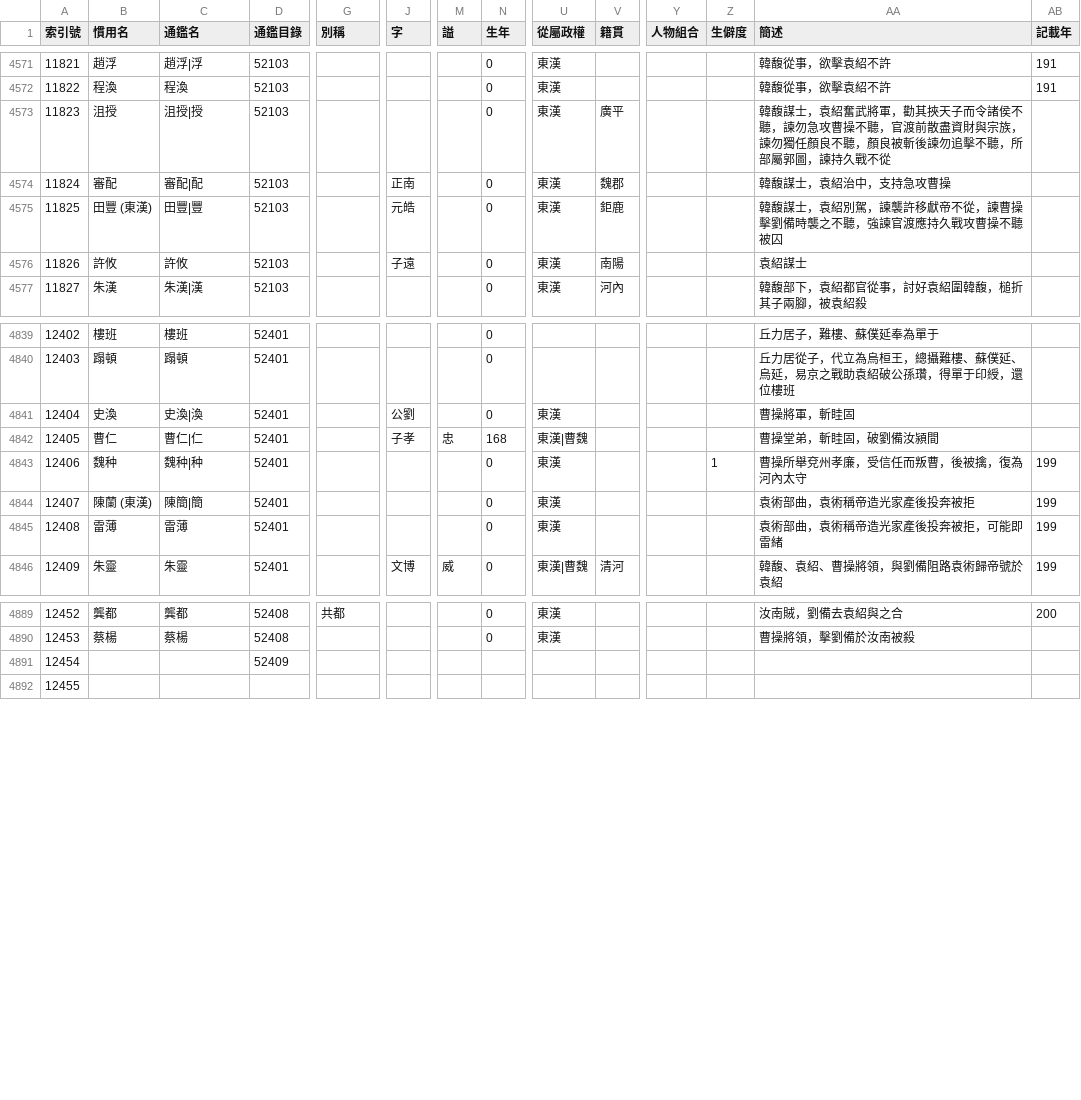
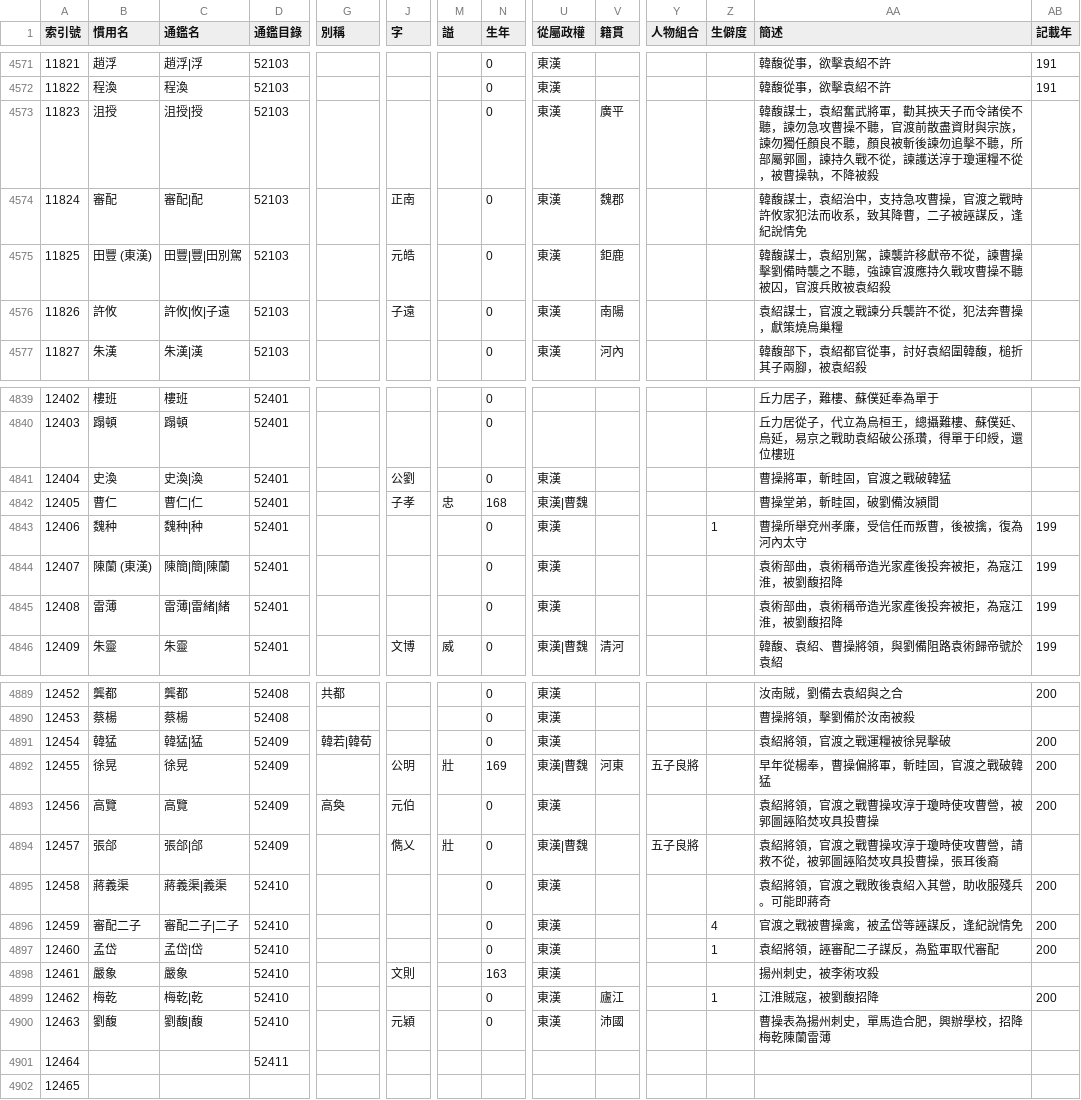
Before and after one commit to gintian/zizhitongjian, a CSV file: 1_主要數據/人物總表.csv, drawn as a sheet; only a part is shown, gaps mark what is left out; addresses are those after the commit; rows hold the shown columns only; the diff covers the shown part only; the diff names each change by its address in the sheet, - before the commit and + after, or states it on an @@ line.

```diff
--- a/1_主要數據/人物總表.csv
+++ b/1_主要數據/人物總表.csv
-AA4573 (簡述): …久戰不從
+AA4573 (簡述): …久戰不從，諫護送淳于瓊運糧不從，被曹操執，不降被殺
-AA4574 (簡述): 韓馥謀士，袁紹治中，支持急攻曹操
+AA4574 (簡述): 韓馥謀士，袁紹治中，支持急攻曹操，官渡之戰時許攸家犯法而收系，致其降曹，二子被誣謀反，逢紀說情免
-C4575 (通鑑名): 田豐|豐
+C4575 (通鑑名): 田豐|豐|田別駕
-AA4575 (簡述): …不聽被囚
+AA4575 (簡述): …不聽被囚，官渡兵敗被袁紹殺
-C4576 (通鑑名): 許攸
+C4576 (通鑑名): 許攸|攸|子遠
-AA4576 (簡述): 袁紹謀士
+AA4576 (簡述): 袁紹謀士，官渡之戰諫分兵襲許不從，犯法奔曹操，獻策燒烏巢糧
-AA4841 (簡述): 曹操將軍，斬眭固
+AA4841 (簡述): 曹操將軍，斬眭固，官渡之戰破韓猛
-C4844 (通鑑名): 陳簡|簡
+C4844 (通鑑名): 陳簡|簡|陳蘭
-AA4844 (簡述): 袁術部曲，袁術稱帝造光家產後投奔被拒
+AA4844 (簡述): 袁術部曲，袁術稱帝造光家產後投奔被拒，為寇江淮，被劉馥招降
-C4845 (通鑑名): 雷薄
+C4845 (通鑑名): 雷薄|雷緒|緒
-AA4845 (簡述): 袁術部曲，袁術稱帝造光家產後投奔被拒，可能即雷緒
+AA4845 (簡述): 袁術部曲，袁術稱帝造光家產後投奔被拒，為寇江淮，被劉馥招降
+row 4891: 12454 | 韓猛 | 韓猛|猛 | 52409 | 韓若|韓荀 |  |  | 0 | 東漢 |  |  |  | 袁紹將領，官渡之戰運糧被徐晃擊破 | 200
+row 4892: 12455 | 徐晃 | 徐晃 | 52409 |  | 公明 | 壯 | 169 | 東漢|曹魏 | 河東 | 五子良將 |  | 早年從楊奉，曹操偏將軍，斬眭固，官渡之戰破韓猛 | 200
+row 4893: 12456 | 高覽 | 高覽 | 52409 | 高奐 | 元伯 |  | 0 | 東漢 |  |  |  | 袁紹將領，官渡之戰曹操攻淳于瓊時使攻曹營，被郭圖誣陷焚攻具投曹操 | 200
+row 4894: 12457 | 張郃 | 張郃|郃 | 52409 |  | 儁乂 | 壯 | 0 | 東漢|曹魏 |  | 五子良將 |  | 袁紹將領，官渡之戰曹操攻淳于瓊時使攻曹營，請救不從，被郭圖誣陷焚攻具投曹操，張耳後裔
+row 4895: 12458 | 蔣義渠 | 蔣義渠|義渠 | 52410 |  |  |  | 0 | 東漢 |  |  |  | 袁紹將領，官渡之戰敗後袁紹入其營，助收服殘兵。可能即蔣奇 | 200
+row 4896: 12459 | 審配二子 | 審配二子|二子 | 52410 |  |  |  | 0 | 東漢 |  |  | 4 | 官渡之戰被曹操禽，被孟岱等誣謀反，逢紀說情免 | 200
+row 4897: 12460 | 孟岱 | 孟岱|岱 | 52410 |  |  |  | 0 | 東漢 |  |  | 1 | 袁紹將領，誣審配二子謀反，為監軍取代審配 | 200
+row 4898: 12461 | 嚴象 | 嚴象 | 52410 |  | 文則 |  | 163 | 東漢 |  |  |  | 揚州刺史，被李術攻殺
+row 4899: 12462 | 梅乾 | 梅乾|乾 | 52410 |  |  |  | 0 | 東漢 | 廬江 |  | 1 | 江淮賊寇，被劉馥招降 | 200
+row 4900: 12463 | 劉馥 | 劉馥|馥 | 52410 |  | 元穎 |  | 0 | 東漢 | 沛國 |  |  | 曹操表為揚州刺史，單馬造合肥，興辦學校，招降梅乾陳蘭雷薄
@@ column A (索引號) renumbered from row 4901 down @@
-D4901 (通鑑目錄): 52409
+D4901 (通鑑目錄): 52411
```
Also changed, not shown: 10 edited cells elsewhere in this file, 1_主要數據/通鑑目錄.csv, 2 other files.
